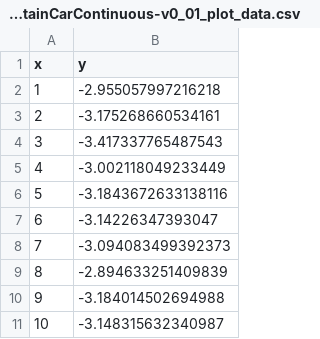
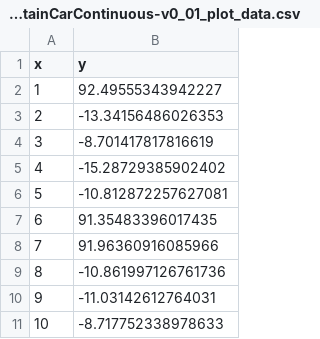
Before and after one commit to DrK2B/DDPG-for-continuous-2D-robot, a CSV file: tmp/figures/MountainCarContinuous-v0_01_plot_data.csv, drawn as a sheet.

```diff
--- a/tmp/figures/MountainCarContinuous-v0_01_plot_data.csv
+++ b/tmp/figures/MountainCarContinuous-v0_01_plot_data.csv
@@ -1,11 +1,11 @@
 x,y
-1,-2.955057997216218
-2,-3.175268660534161
-3,-3.417337765487543
-4,-3.002118049233449
-5,-3.1843672633138116
-6,-3.14226347393047
-7,-3.094083499392373
-8,-2.894633251409839
-9,-3.184014502694988
-10,-3.148315632340987
+1,92.49555343942227
+2,-13.34156486026353
+3,-8.701417817816619
+4,-15.28729385902402
+5,-10.812872257627081
+6,91.35483396017435
+7,91.96360916085966
+8,-10.861997126761736
+9,-11.03142612764031
+10,-8.717752338978633
```
Also changed, not shown: 6 other files.
